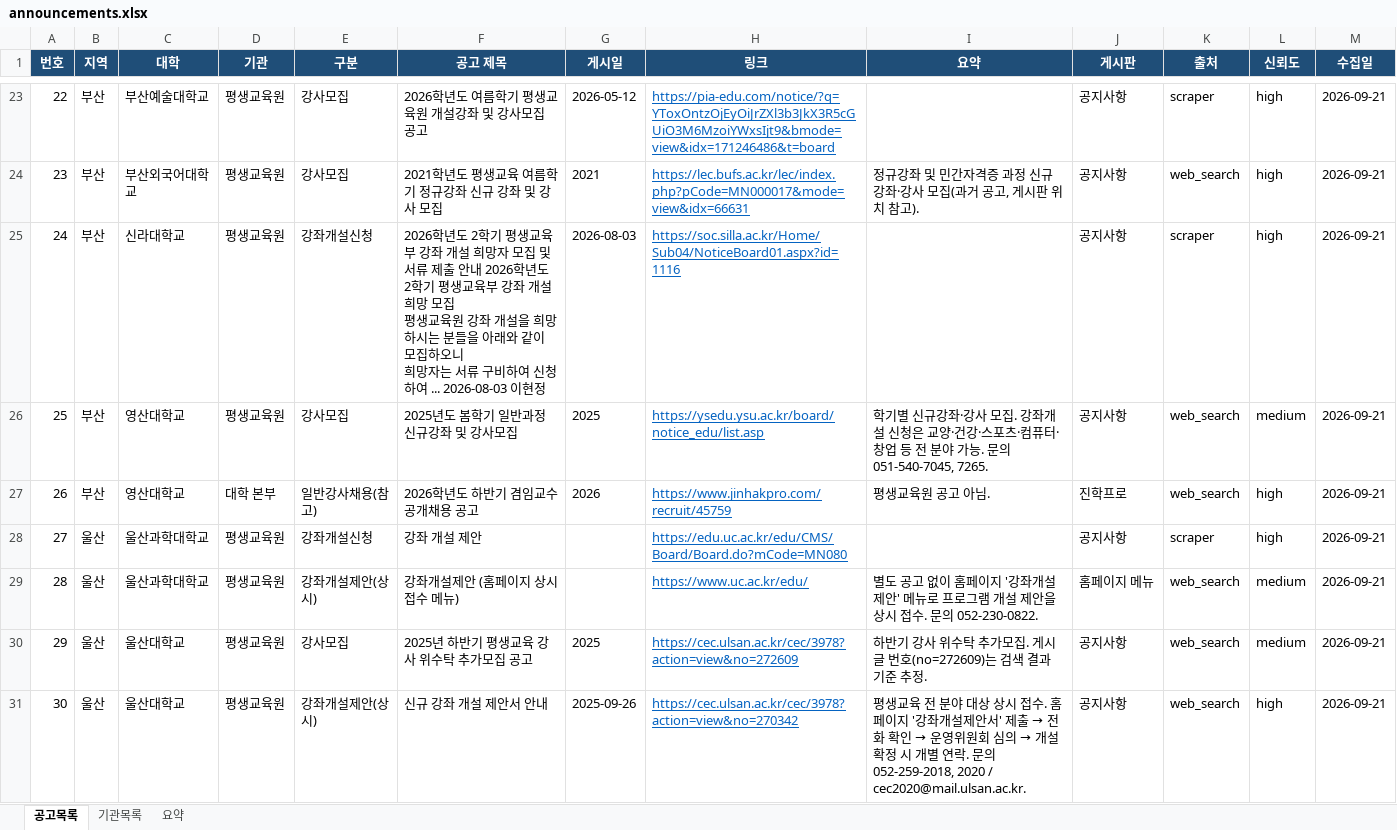
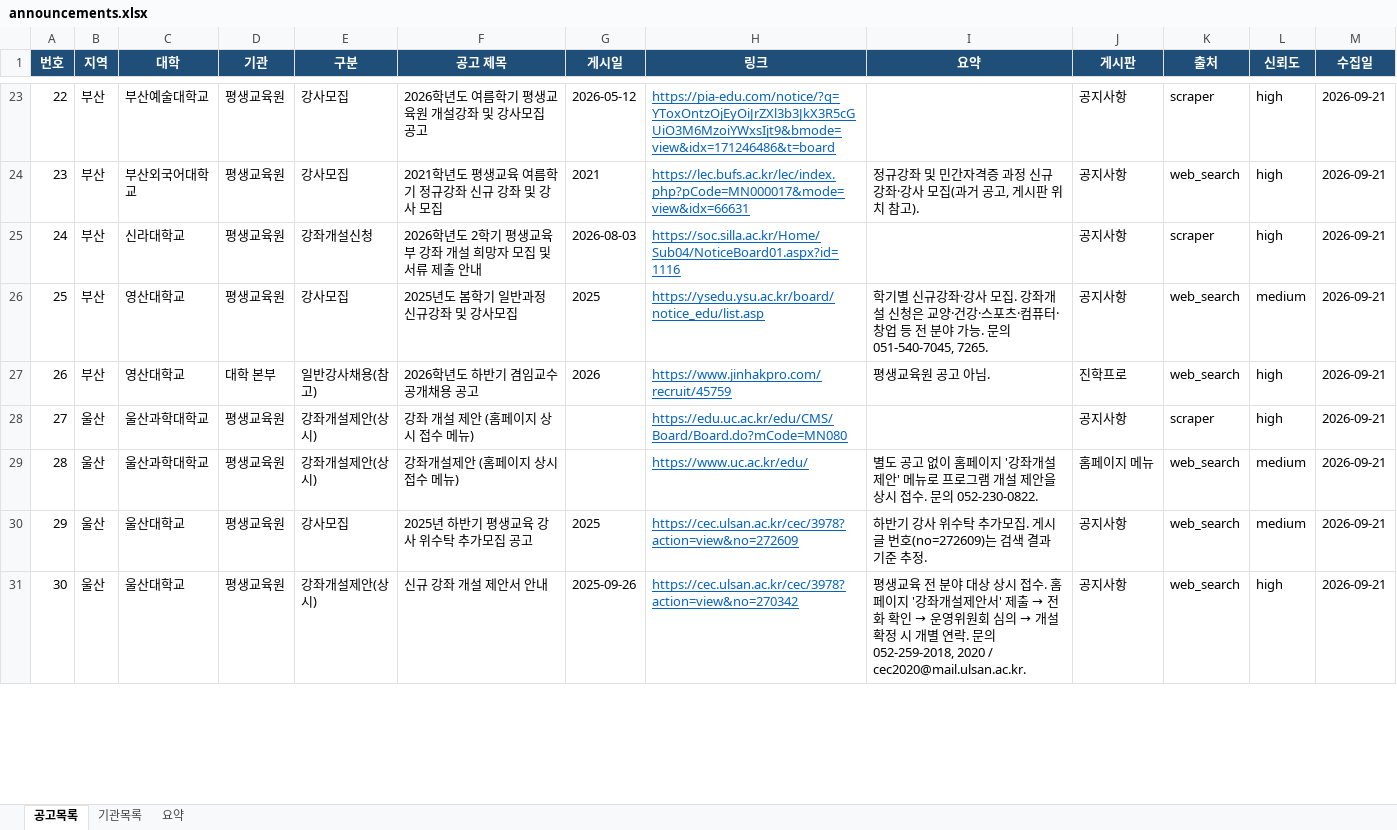
Before and after one commit to thskal17-sudo/Gyeongnam-Instructor-Announcement, an Excel workbook: data/announcements.xlsx, sheet 공고목록, drawn as a sheet; only a part is shown, gaps mark what is left out; values as stored, in another font and other column widths than the file's, no borders; charts and pictures not drawn; ↵ is a line break in a cell; the diff covers the shown part only; the diff names each change by its address in the sheet, - before the commit and + after, or states it on an @@ line.

```diff
--- a/data/announcements.xlsx (sheet 공고목록)
+++ b/data/announcements.xlsx (sheet 공고목록)
-F25 (공고 제목): …출 안내 2026학년도 2학기 평생교육부 강좌 개설 희망 모집 ↵ 평생교육원 강좌 개설을 희망하시는 분들을 아래와 같이 모집하오니 ↵ 희망자는 서류 구비하여 신청하여 ... 2026-08-03 이현정
+F25 (공고 제목): …출 안내
-E28 (구분): 강좌개설신청
+E28 (구분): 강좌개설제안(상시)
-F28 (공고 제목): 강좌 개설 제안
+F28 (공고 제목): 강좌 개설 제안 (홈페이지 상시 접수 메뉴)
```
Also changed, not shown: 2 removed rows, 9 edited cells and row numbers in column A elsewhere in this sheet, sheet 기관목록, sheet 요약, charts or pictures, 5 other files.
